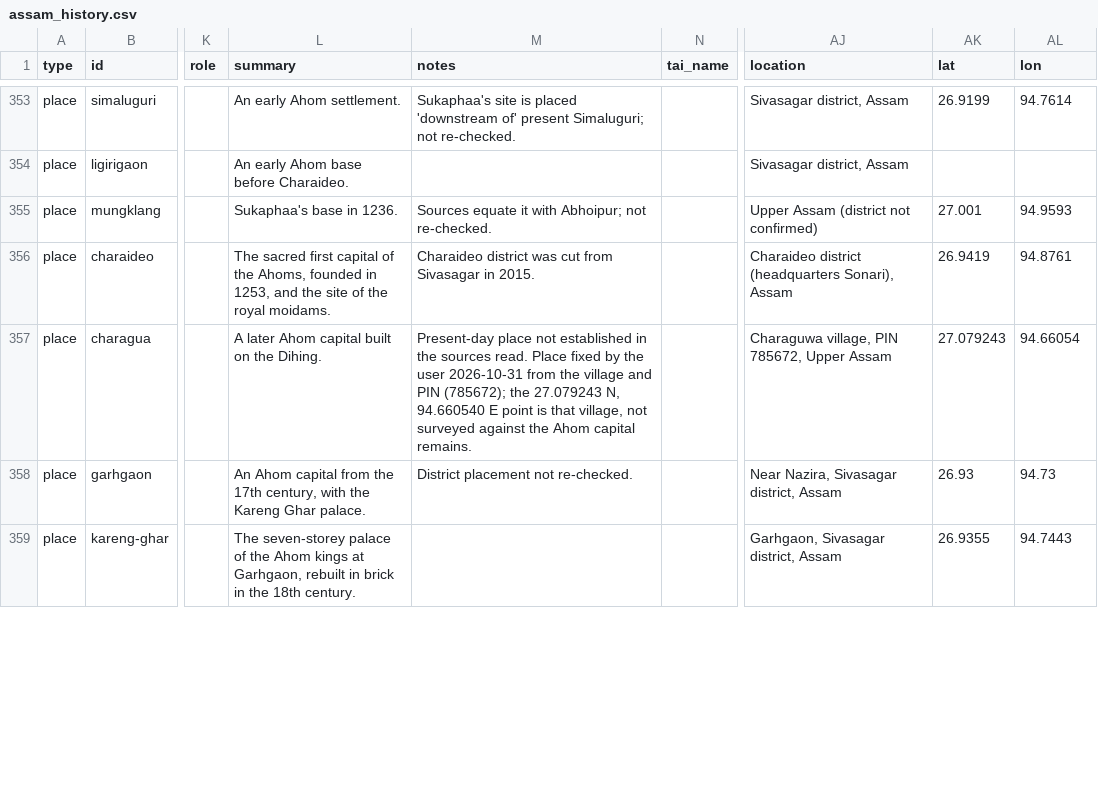
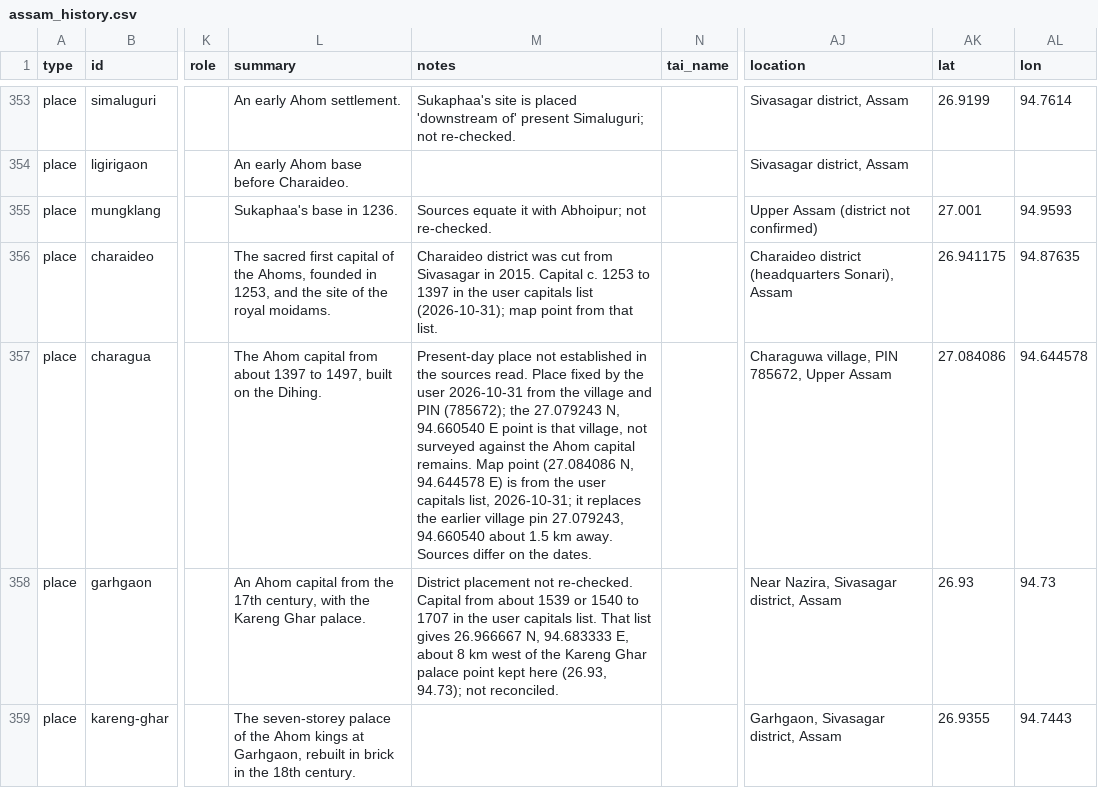
Before and after one commit to axomrank/Assam-History-Characters, a CSV file: data/assam_history.csv, drawn as a sheet; only a part is shown, gaps mark what is left out; the diff covers the shown part only; the diff names each change by its address in the sheet, - before the commit and + after, or states it on an @@ line.

```diff
--- a/data/assam_history.csv
+++ b/data/assam_history.csv
-M356 (notes): …in 2015.
+M356 (notes): …in 2015. Capital c. 1253 to 1397 in the user capitals list (2026-10-31); map point from that list.
-AK356 (lat): 26.9419
+AK356 (lat): 26.941175
-AL356 (lon): 94.8761
+AL356 (lon): 94.87635
-L357 (summary): A later Ahom capital built on…
+L357 (summary): The Ahom capital from about 1397 to 1497, built on…
-M357 (notes): …capital remains.
+M357 (notes): …capital remains. Map point (27.084086 N, 94.644578 E) is from the user capitals list, 2026-10-31; it replaces the earlier village pin 27.079243, 94.660540 about 1.5 km away. Sources differ on the dates.
-AK357 (lat): 27.079243
+AK357 (lat): 27.084086
-AL357 (lon): 94.66054
+AL357 (lon): 94.644578
-M358 (notes): …not re-checked.
+M358 (notes): …not re-checked. Capital from about 1539 or 1540 to 1707 in the user capitals list. That list gives 26.966667 N, 94.683333 E, about 8 km west of the Kareng Ghar palace point kept here (26.93, 94.73); not reconciled.
```
Also changed, not shown: 2 added rows and 2 edited cells elsewhere in this file, 6 other files.
